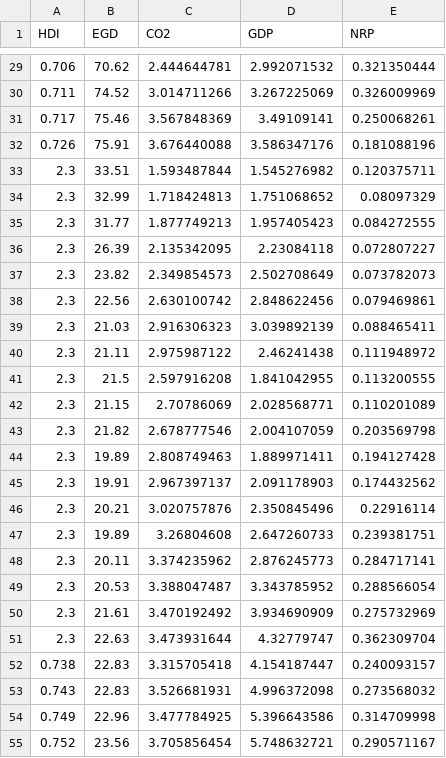
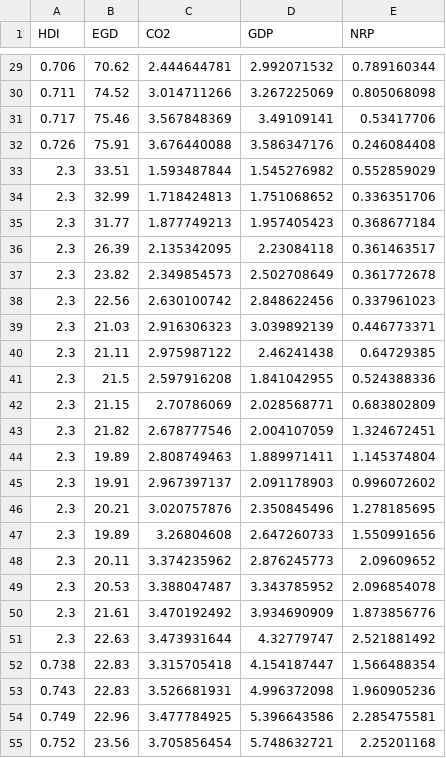
Before and after one commit to hoaingocnguyen12/Econometrcs, a CSV file: Data2.csv, drawn as a sheet; only a part is shown, gaps mark what is left out; the diff covers the shown part only.

```diff
--- a/Data2.csv
+++ b/Data2.csv
@@ -29,27 +29,27 @@ HDI,EGD,CO2,GDP,NRP
-0.706,70.62,2.444644781,2.992071532,0.321350444
-0.711,74.52,3.014711266,3.267225069,0.326009969
-0.717,75.46,3.567848369,3.49109141,0.250068261
-0.726,75.91,3.676440088,3.586347176,0.181088196
-2.3,33.51,1.593487844,1.545276982,0.120375711
-2.3,32.99,1.718424813,1.751068652,0.08097329
-2.3,31.77,1.877749213,1.957405423,0.084272555
-2.3,26.39,2.135342095,2.23084118,0.072807227
-2.3,23.82,2.349854573,2.502708649,0.073782073
-2.3,22.56,2.630100742,2.848622456,0.079469861
-2.3,21.03,2.916306323,3.039892139,0.088465411
-2.3,21.11,2.975987122,2.46241438,0.111948972
-2.3,21.5,2.597916208,1.841042955,0.113200555
-2.3,21.15,2.70786069,2.028568771,0.110201089
-2.3,21.82,2.678777546,2.004107059,0.203569798
-2.3,19.89,2.808749463,1.889971411,0.194127428
-2.3,19.91,2.967397137,2.091178903,0.174432562
-2.3,20.21,3.020757876,2.350845496,0.22916114
-2.3,19.89,3.26804608,2.647260733,0.239381751
-2.3,20.11,3.374235962,2.876245773,0.284717141
-2.3,20.53,3.388047487,3.343785952,0.288566054
-2.3,21.61,3.470192492,3.934690909,0.275732969
-2.3,22.63,3.473931644,4.32779747,0.362309704
-0.738,22.83,3.315705418,4.154187447,0.240093157
-0.743,22.83,3.526681931,4.996372098,0.273568032
-0.749,22.96,3.477784925,5.396643586,0.314709998
-0.752,23.56,3.705856454,5.748632721,0.290571167
+0.706,70.62,2.444644781,2.992071532,0.789160344
+0.711,74.52,3.014711266,3.267225069,0.805068098
+0.717,75.46,3.567848369,3.49109141,0.53417706
+0.726,75.91,3.676440088,3.586347176,0.246084408
+2.3,33.51,1.593487844,1.545276982,0.552859029
+2.3,32.99,1.718424813,1.751068652,0.336351706
+2.3,31.77,1.877749213,1.957405423,0.368677184
+2.3,26.39,2.135342095,2.23084118,0.361463517
+2.3,23.82,2.349854573,2.502708649,0.361772678
+2.3,22.56,2.630100742,2.848622456,0.337961023
+2.3,21.03,2.916306323,3.039892139,0.446773371
+2.3,21.11,2.975987122,2.46241438,0.64729385
+2.3,21.5,2.597916208,1.841042955,0.524388336
+2.3,21.15,2.70786069,2.028568771,0.683802809
+2.3,21.82,2.678777546,2.004107059,1.324672451
+2.3,19.89,2.808749463,1.889971411,1.145374804
+2.3,19.91,2.967397137,2.091178903,0.996072602
+2.3,20.21,3.020757876,2.350845496,1.278185695
+2.3,19.89,3.26804608,2.647260733,1.550991656
+2.3,20.11,3.374235962,2.876245773,2.09609652
+2.3,20.53,3.388047487,3.343785952,2.096854078
+2.3,21.61,3.470192492,3.934690909,1.873856776
+2.3,22.63,3.473931644,4.32779747,2.521881492
+0.738,22.83,3.315705418,4.154187447,1.566488354
+0.743,22.83,3.526681931,4.996372098,1.960905236
+0.749,22.96,3.477784925,5.396643586,2.285475581
+0.752,23.56,3.705856454,5.748632721,2.25201168
```
Also changed, not shown: 97 edited cells elsewhere in this file.
